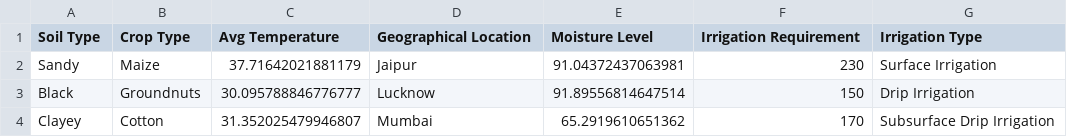
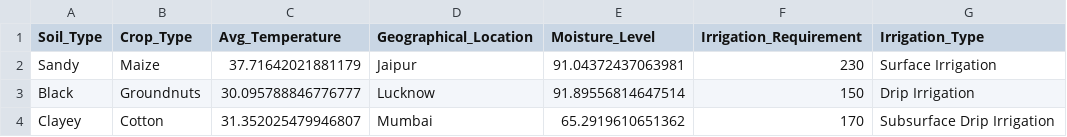
Before and after one commit to manikumarreddyu/AgroTech-AI, a CSV file: irrigation-api/simulated_irrigation_data.csv (was simulated_irrigation_data.csv), drawn as a sheet; only a part is shown.

```diff
--- a/simulated_irrigation_data.csv
+++ b/irrigation-api/simulated_irrigation_data.csv
@@ -1,2 +1,2 @@
-Soil Type,Crop Type,Avg Temperature,Geographical Location,Moisture Level,Irrigation Requirement,Irrigation Type
+Soil_Type,Crop_Type,Avg_Temperature,Geographical_Location,Moisture_Level,Irrigation_Requirement,Irrigation_Type
 Sandy,Maize,37.71642021881179,Jaipur,91.04372437063981,230,Surface Irrigation
```
Also changed, not shown: 10 other files.
